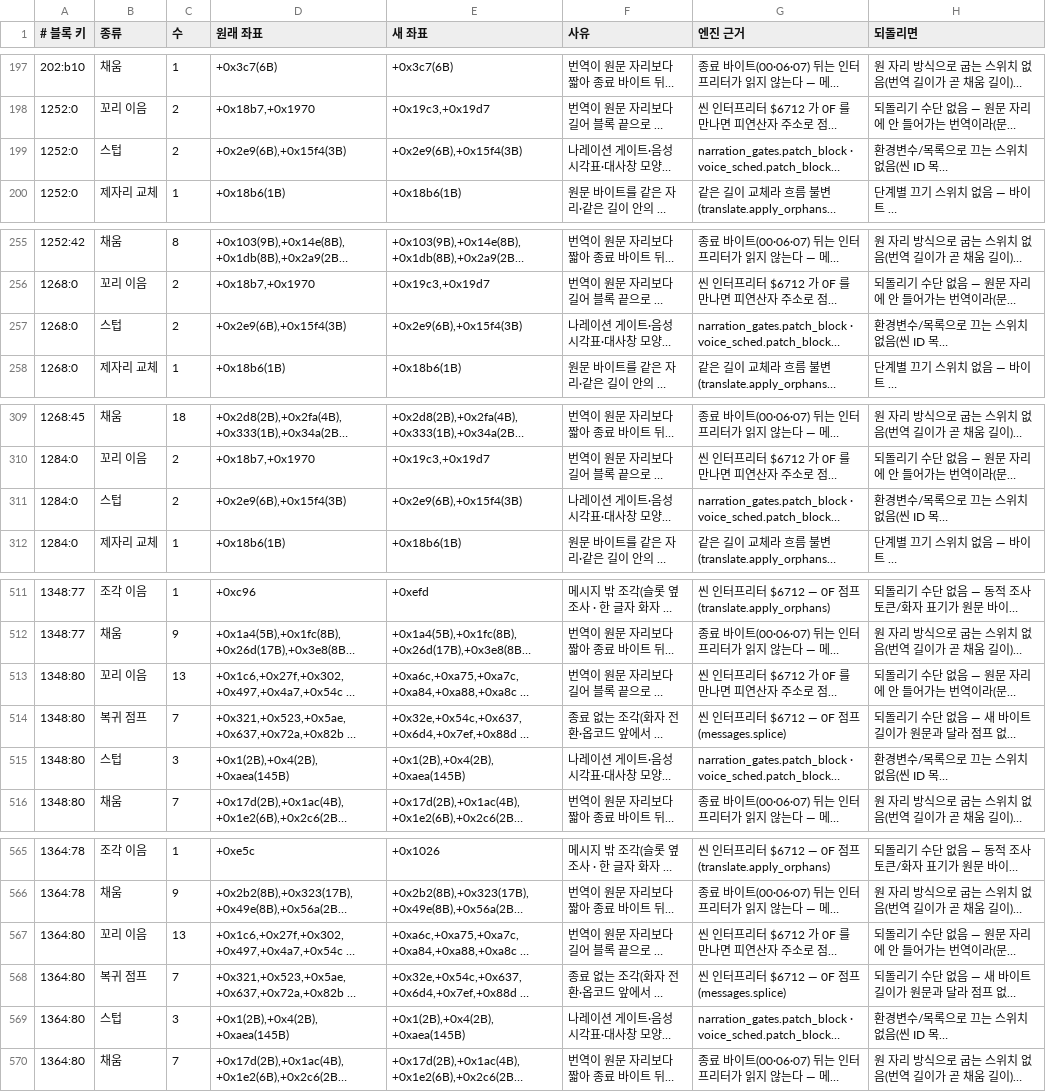
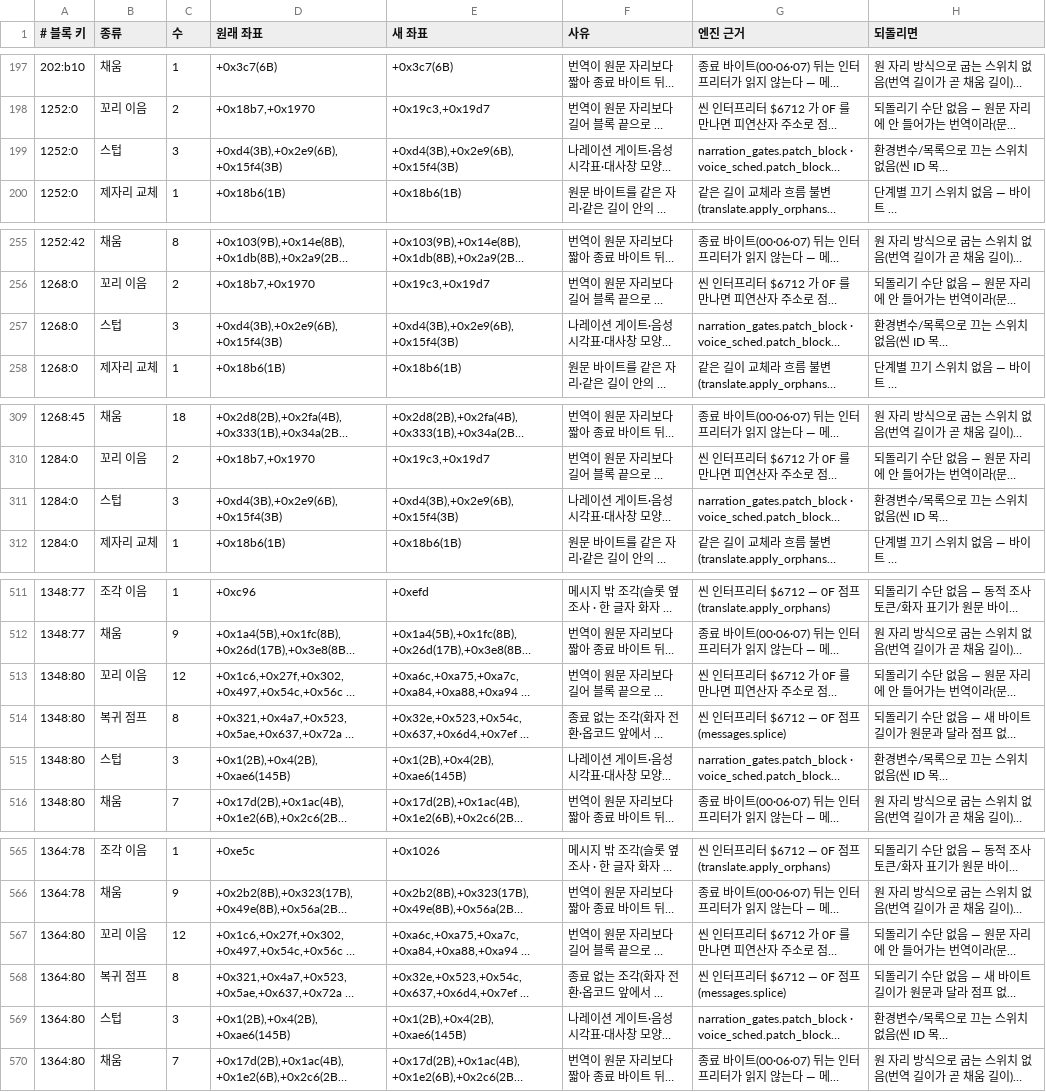
Before and after one commit to byunmaster/ed-patch, a TSV file: games/pce-ed1/relocations.tsv, drawn as a sheet; only a part is shown, gaps mark what is left out; long unchanged cells end in …; the diff covers the shown part only; the diff names each change by its address in the sheet, - before the commit and + after, or states it on an @@ line.

```diff
--- a/games/pce-ed1/relocations.tsv
+++ b/games/pce-ed1/relocations.tsv
-C199 (수): 2
+C199 (수): 3
-D199 (원래 좌표): +0x2e9(6B),+0x15f4(3B)
+D199 (원래 좌표): +0xd4(3B),+0x2e9(6B),+0x15f4(3B)
-E199 (새 좌표): +0x2e9(6B),+0x15f4(3B)
+E199 (새 좌표): +0xd4(3B),+0x2e9(6B),+0x15f4(3B)
-C257 (수): 2
+C257 (수): 3
-D257 (원래 좌표): +0x2e9(6B),+0x15f4(3B)
+D257 (원래 좌표): +0xd4(3B),+0x2e9(6B),+0x15f4(3B)
-E257 (새 좌표): +0x2e9(6B),+0x15f4(3B)
+E257 (새 좌표): +0xd4(3B),+0x2e9(6B),+0x15f4(3B)
-C311 (수): 2
+C311 (수): 3
-D311 (원래 좌표): +0x2e9(6B),+0x15f4(3B)
+D311 (원래 좌표): +0xd4(3B),+0x2e9(6B),+0x15f4(3B)
-E311 (새 좌표): +0x2e9(6B),+0x15f4(3B)
+E311 (새 좌표): +0xd4(3B),+0x2e9(6B),+0x15f4(3B)
-C513 (수): 13
+C513 (수): 12
-D513 (원래 좌표): +0x1c6,+0x27f,+0x302,+0x497,+0x4a7,+0x54c …
+D513 (원래 좌표): +0x1c6,+0x27f,+0x302,+0x497,+0x54c,+0x56c …
-E513 (새 좌표): +0xa6c,+0xa75,+0xa7c,+0xa84,+0xa88,+0xa8c …
+E513 (새 좌표): +0xa6c,+0xa75,+0xa7c,+0xa84,+0xa88,+0xa94 …
-C514 (수): 7
+C514 (수): 8
-D514 (원래 좌표): +0x321,+0x523,+0x5ae,+0x637,+0x72a,+0x82b …
+D514 (원래 좌표): +0x321,+0x4a7,+0x523,+0x5ae,+0x637,+0x72a …
-E514 (새 좌표): +0x32e,+0x54c,+0x637,+0x6d4,+0x7ef,+0x88d …
+E514 (새 좌표): +0x32e,+0x523,+0x54c,+0x637,+0x6d4,+0x7ef …
-D515 (원래 좌표): +0x1(2B),+0x4(2B),+0xaea(145B)
+D515 (원래 좌표): +0x1(2B),+0x4(2B),+0xae6(145B)
-E515 (새 좌표): +0x1(2B),+0x4(2B),+0xaea(145B)
+E515 (새 좌표): +0x1(2B),+0x4(2B),+0xae6(145B)
-C567 (수): 13
+C567 (수): 12
-D567 (원래 좌표): +0x1c6,+0x27f,+0x302,+0x497,+0x4a7,+0x54c …
+D567 (원래 좌표): +0x1c6,+0x27f,+0x302,+0x497,+0x54c,+0x56c …
-E567 (새 좌표): +0xa6c,+0xa75,+0xa7c,+0xa84,+0xa88,+0xa8c …
+E567 (새 좌표): +0xa6c,+0xa75,+0xa7c,+0xa84,+0xa88,+0xa94 …
-C568 (수): 7
+C568 (수): 8
-D568 (원래 좌표): +0x321,+0x523,+0x5ae,+0x637,+0x72a,+0x82b …
+D568 (원래 좌표): +0x321,+0x4a7,+0x523,+0x5ae,+0x637,+0x72a …
-E568 (새 좌표): +0x32e,+0x54c,+0x637,+0x6d4,+0x7ef,+0x88d …
+E568 (새 좌표): +0x32e,+0x523,+0x54c,+0x637,+0x6d4,+0x7ef …
-D569 (원래 좌표): +0x1(2B),+0x4(2B),+0xaea(145B)
+D569 (원래 좌표): +0x1(2B),+0x4(2B),+0xae6(145B)
-E569 (새 좌표): +0x1(2B),+0x4(2B),+0xaea(145B)
+E569 (새 좌표): +0x1(2B),+0x4(2B),+0xae6(145B)
```
Also changed, not shown: 69 edited cells elsewhere in this file, 5 other files.
